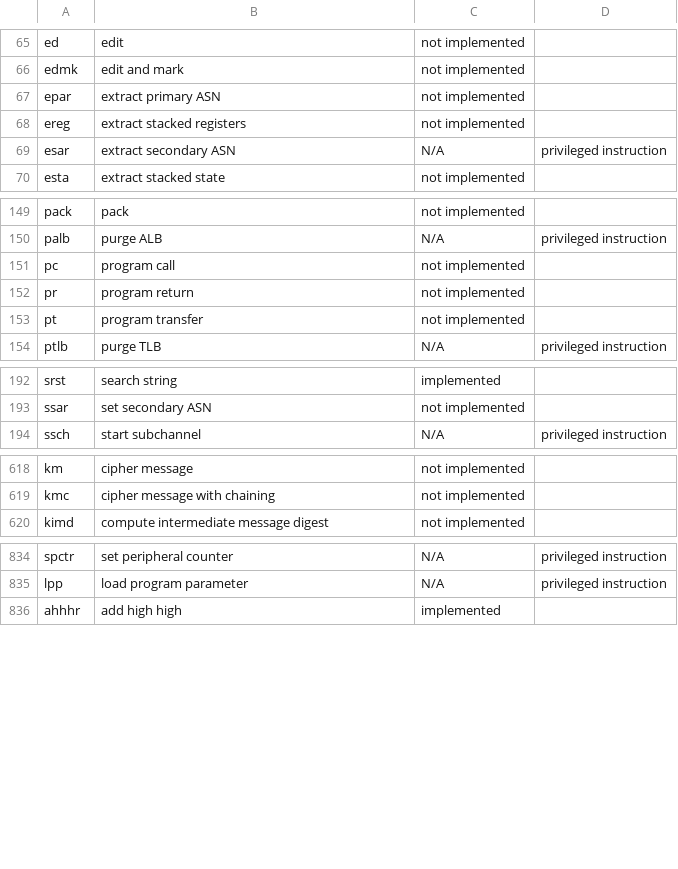
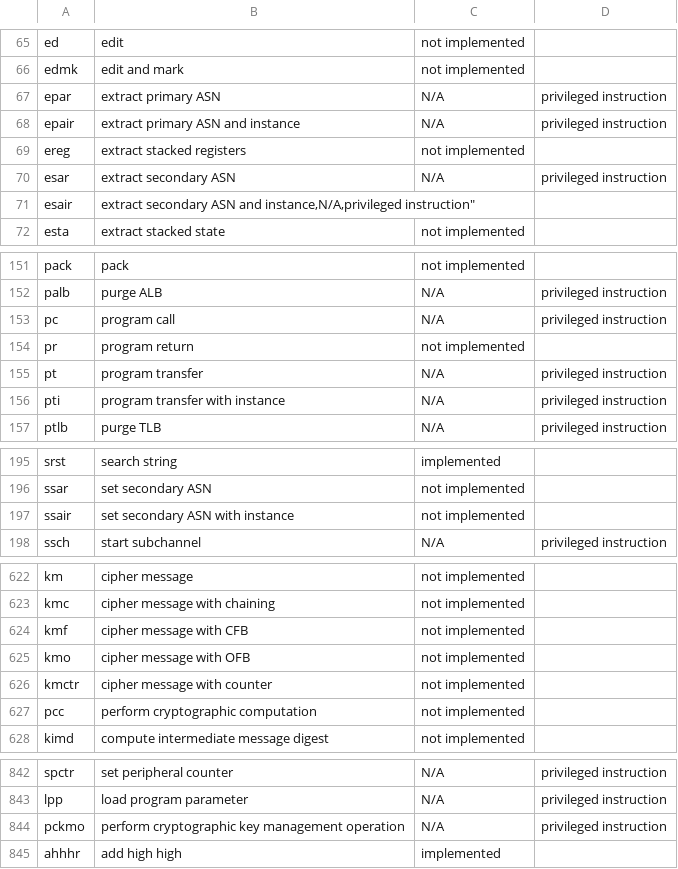
Before and after one commit to dumganhar/valgrind, a CSV file: docs/internals/s390-opcodes.csv, drawn as a sheet; only a part is shown, gaps mark what is left out; the diff covers the shown part only.

Commit message:
Synch opcode list with <binutils>/opcodes/s390-opc.txt. Fix some opcode categories (user space vs privileged operation)

```diff
--- a/docs/internals/s390-opcodes.csv
+++ b/docs/internals/s390-opcodes.csv
@@ -66,3 +66,4 @@ ed,edit,"not implemented",
 edmk,"edit and mark","not implemented",
-epar,"extract primary ASN","not implemented",
+epar,"extract primary ASN",N/A,"privileged instruction"
+epair,"extract primary ASN and instance",N/A,"privileged instruction"
 ereg,"extract stacked registers","not implemented",
@@ -70 +71,2 @@ esar,"extract secondary ASN",N/A,"privileged instruction"
+esair,"extract secondary ASN and instance,N/A,"privileged instruction",
 esta,"extract stacked state","not implemented",
@@ -150,5 +152,6 @@ pack,pack,"not implemented",
 palb,"purge ALB",N/A,"privileged instruction"
-pc,"program call","not implemented",
+pc,"program call",N/A,"privileged instruction"
 pr,"program return","not implemented",
-pt,"program transfer","not implemented",
+pt,"program transfer",N/A,"privileged instruction",
+pti,"program transfer with instance",N/A,"privileged instruction",
 ptlb,"purge TLB",N/A,"privileged instruction"
@@ -193,2 +196,3 @@ srst,"search string",implemented,
 ssar,"set secondary ASN","not implemented",
+ssair,"set secondary ASN with instance","not implemented",
 ssch,"start subchannel",N/A,"privileged instruction"
@@ -619,2 +623,6 @@ km,"cipher message","not implemented",
 kmc,"cipher message with chaining","not implemented",
+kmf,"cipher message with CFB","not implemented",
+kmo,"cipher message with OFB","not implemented",
+kmctr,"cipher message with counter","not implemented",
+pcc,"perform cryptographic computation","not implemented",
 kimd,"compute intermediate message digest","not implemented",
@@ -835,2 +843,3 @@ spctr,"set peripheral counter",N/A,"privileged instruction"
 lpp,"load program parameter",N/A,"privileged instruction"
+pckmo,"perform cryptographic key management operation",N/A,"privileged instruction"
 ahhhr,"add high high",implemented,
```
Also changed, not shown: 5 edited cells elsewhere in this file.
